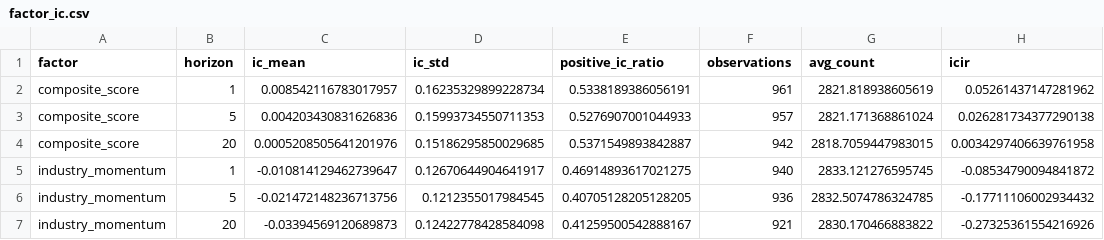
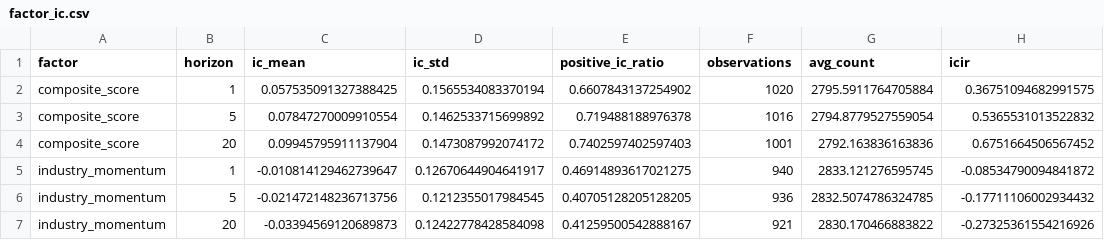
Before and after one commit to mmmmyyyxx/trading_bot, a CSV file: a_share_quant/reports/factor_ic.csv, drawn as a sheet; only a part is shown; removed rows and columns are numbered as before the commit, all else as after; the diff names each change by its address in the sheet, - before the commit and + after, or states it on an @@ line.

```diff
--- a/a_share_quant/reports/factor_ic.csv
+++ b/a_share_quant/reports/factor_ic.csv
-row 2: composite_score | 1 | 0.008542116783017957 | 0.16235329899228734 | 0.5338189386056191 | 961 | 2821.818938605619 | 0.05261437147281962
-row 3: composite_score | 5 | 0.004203430831626836 | 0.15993734550711353 | 0.5276907001044933 | 957 | 2821.171368861024 | 0.026281734377290138
-row 4: composite_score | 20 | 0.0005208505641201976 | 0.15186295850029685 | 0.5371549893842887 | 942 | 2818.7059447983015 | 0.0034297406639761958
+row 2: composite_score | 1 | 0.057535091327388425 | 0.1565534083370194 | 0.6607843137254902 | 1020 | 2795.5911764705884 | 0.36751094682991575
+row 3: composite_score | 5 | 0.07847270009910554 | 0.1462533715699892 | 0.719488188976378 | 1016 | 2794.8779527559054 | 0.5365531013522832
+row 4: composite_score | 20 | 0.09945795911137904 | 0.1473087992074172 | 0.7402597402597403 | 1001 | 2792.163836163836 | 0.6751664506567452
```
Also changed, not shown: a_share_quant/reports/equity_curve.csv, a_share_quant/reports/exposure_report.csv, 36 other files.
